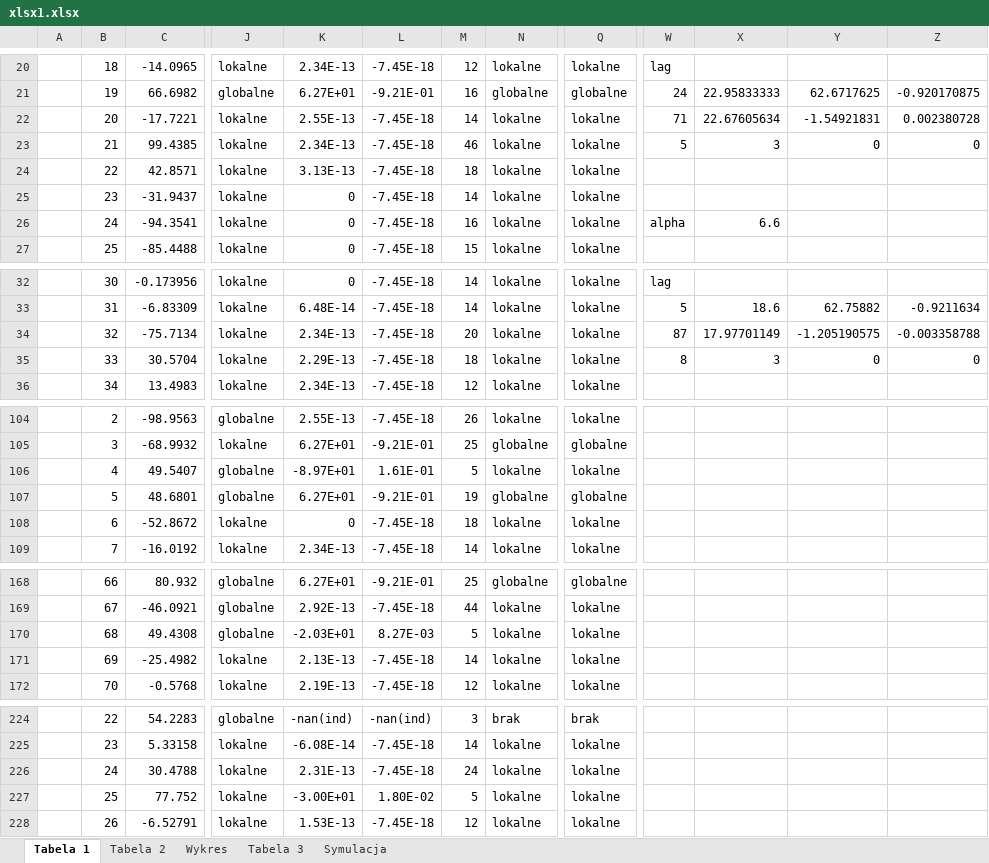
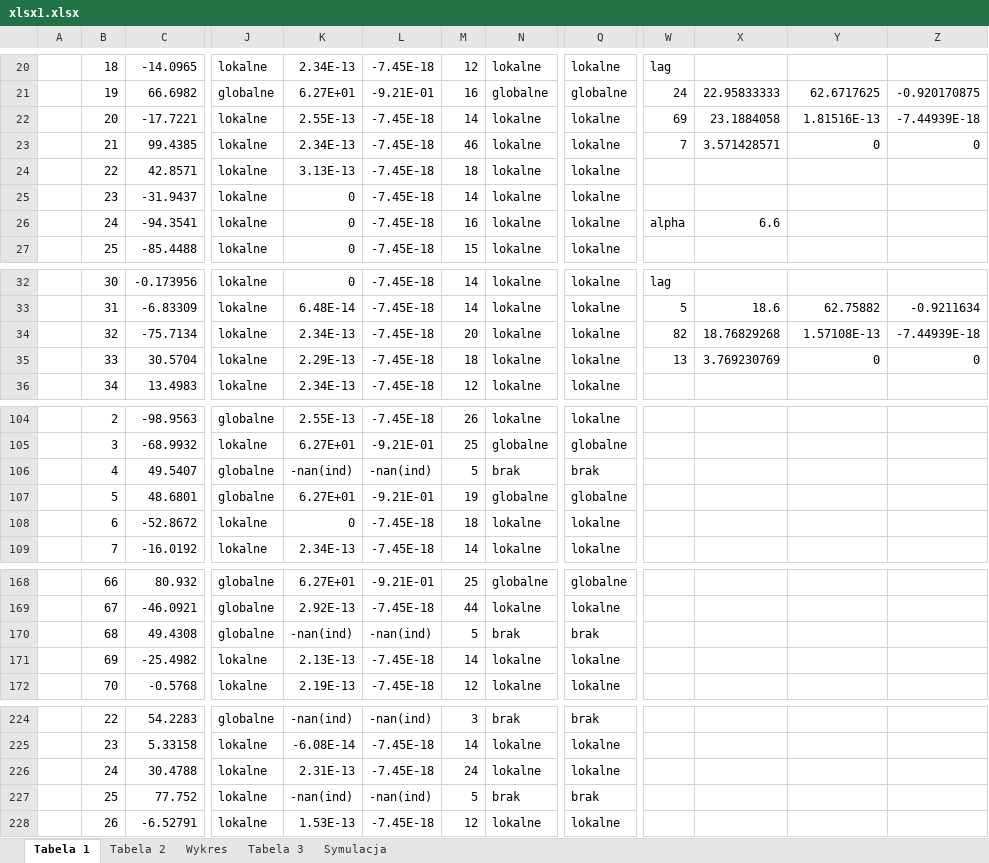
Before and after one commit to Frigzer/Optimization, an Excel workbook: xlsx1.xlsx, sheet Tabela 1, drawn as a sheet; only a part is shown, gaps mark what is left out; values as stored, in another font and other column widths than the file's, no borders; the diff covers the shown part only; the diff names each change by its address in the sheet, - before the commit and + after, or states it on an @@ line.

```diff
--- a/xlsx1.xlsx (sheet Tabela 1)
+++ b/xlsx1.xlsx (sheet Tabela 1)
-W22: 71
+W22: 69
-X22: 22.67605634
+X22: 23.1884058
-Y22: -1.54921831
+Y22: 1.81516E-13
-Z22: 0.002380728
+Z22: -7.44939E-18
-W23: 5
+W23: 7
-X23: 3
+X23: 3.571428571
-W34: 87
+W34: 82
-X34: 17.97701149
+X34: 18.76829268
-Y34: -1.205190575
+Y34: 1.57108E-13
-Z34: -0.003358788
+Z34: -7.44939E-18
-W35: 8
+W35: 13
-X35: 3
+X35: 3.769230769
-K106: -8.97E+01
+K106: -nan(ind)
-L106: 1.61E-01
+L106: -nan(ind)
-N106: lokalne
+N106: brak
-Q106: lokalne
+Q106: brak
-K170: -2.03E+01
+K170: -nan(ind)
-L170: 8.27E-03
+L170: -nan(ind)
-N170: lokalne
+N170: brak
-Q170: lokalne
+Q170: brak
-K227: -3.00E+01
+K227: -nan(ind)
-L227: 1.80E-02
+L227: -nan(ind)
-N227: lokalne
+N227: brak
-Q227: lokalne
+Q227: brak
```
Also changed, not shown: 16 edited cells elsewhere in this sheet, sheet Tabela 2, charts or pictures, 6 other files.
